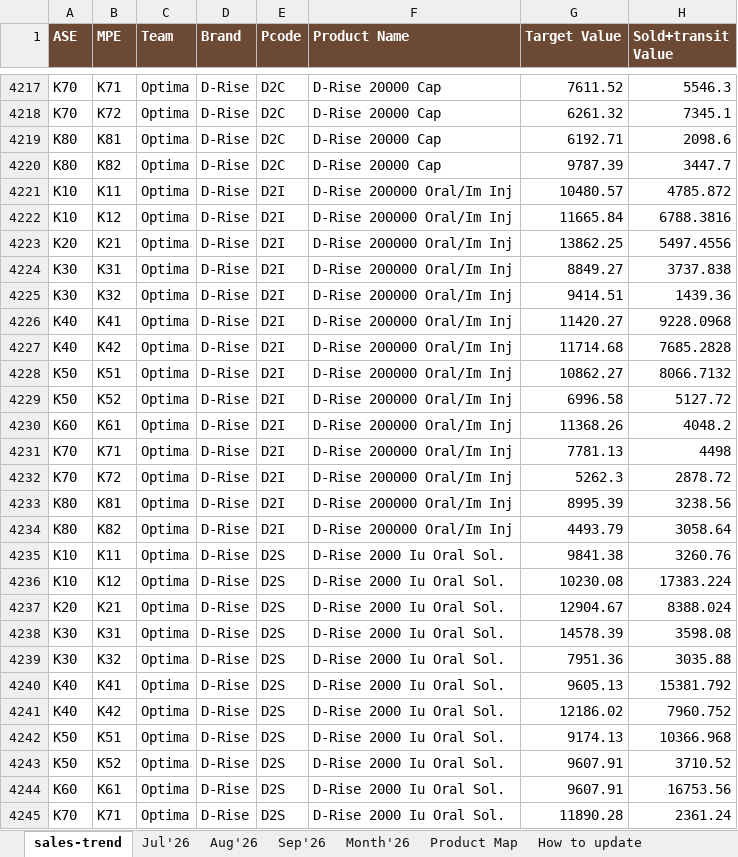
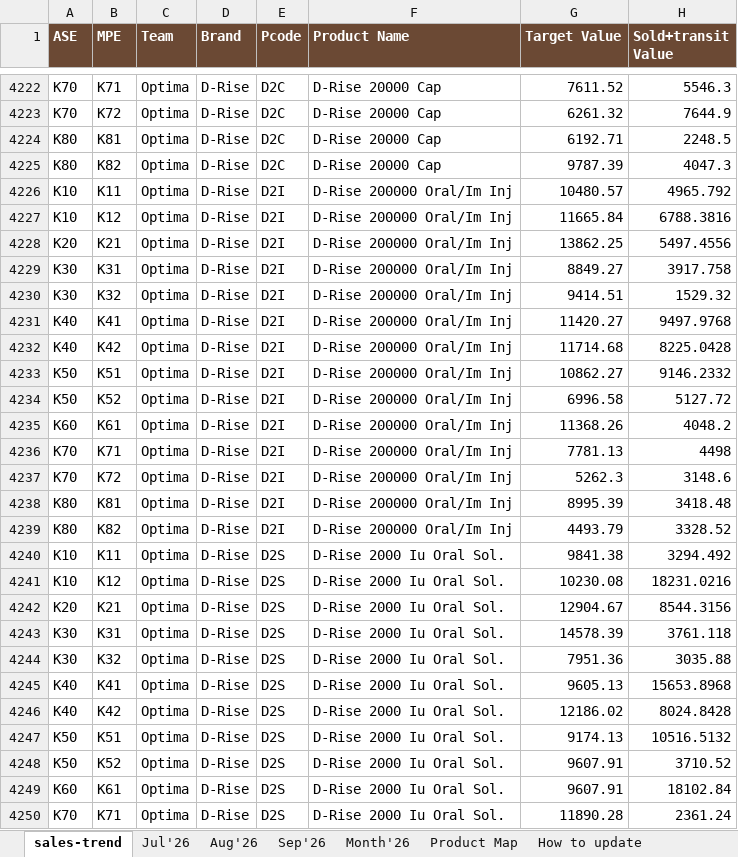
Before and after one commit to shafiqkazi/sales-dashboard, an Excel workbook: product_sales.xlsx, sheet sales-trend, drawn as a sheet; only a part is shown, gaps mark what is left out; values as stored, in another font and other column widths than the file's, no borders; addresses are those after the commit; the diff covers the shown part only; the diff names each change by its address in the sheet, - before the commit and + after, or states it on an @@ line.

```diff
--- a/product_sales.xlsx (sheet sales-trend)
+++ b/product_sales.xlsx (sheet sales-trend)
-H4223 (Sold+transit Value): 7345.1
+H4223 (Sold+transit Value): 7644.9
-H4224 (Sold+transit Value): 2098.6
+H4224 (Sold+transit Value): 2248.5
-H4225 (Sold+transit Value): 3447.7
+H4225 (Sold+transit Value): 4047.3
-H4226 (Sold+transit Value): 4785.872
+H4226 (Sold+transit Value): 4965.792
-H4229 (Sold+transit Value): 3737.838
+H4229 (Sold+transit Value): 3917.758
-H4230 (Sold+transit Value): 1439.36
+H4230 (Sold+transit Value): 1529.32
-H4231 (Sold+transit Value): 9228.0968
+H4231 (Sold+transit Value): 9497.9768
-H4232 (Sold+transit Value): 7685.2828
+H4232 (Sold+transit Value): 8225.0428
-H4233 (Sold+transit Value): 8066.7132
+H4233 (Sold+transit Value): 9146.2332
-H4237 (Sold+transit Value): 2878.72
+H4237 (Sold+transit Value): 3148.6
-H4238 (Sold+transit Value): 3238.56
+H4238 (Sold+transit Value): 3418.48
-H4239 (Sold+transit Value): 3058.64
+H4239 (Sold+transit Value): 3328.52
-H4240 (Sold+transit Value): 3260.76
+H4240 (Sold+transit Value): 3294.492
-H4241 (Sold+transit Value): 17383.224
+H4241 (Sold+transit Value): 18231.0216
-H4242 (Sold+transit Value): 8388.024
+H4242 (Sold+transit Value): 8544.3156
-H4243 (Sold+transit Value): 3598.08
+H4243 (Sold+transit Value): 3761.118
-H4245 (Sold+transit Value): 15381.792
+H4245 (Sold+transit Value): 15653.8968
-H4246 (Sold+transit Value): 7960.752
+H4246 (Sold+transit Value): 8024.8428
-H4247 (Sold+transit Value): 10366.968
+H4247 (Sold+transit Value): 10516.5132
-H4249 (Sold+transit Value): 16753.56
+H4249 (Sold+transit Value): 18102.84
```
Also changed, not shown: 5 added rows and 1670 edited cells elsewhere in this sheet, sheet Aug'26.
